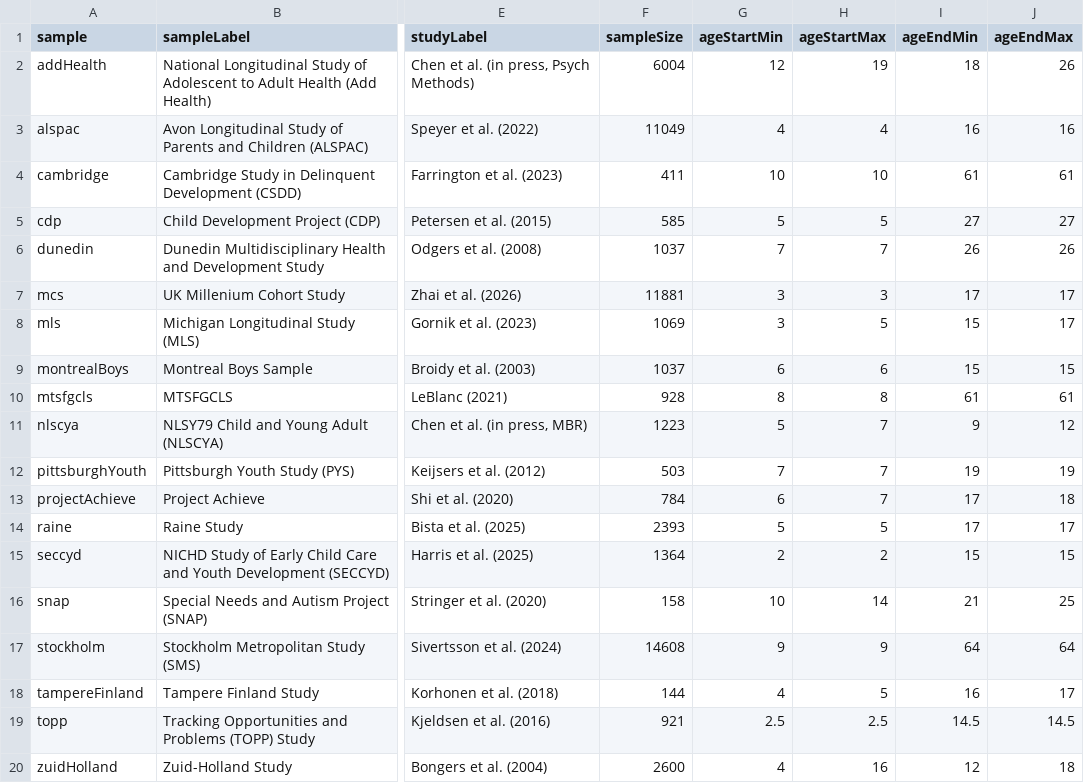
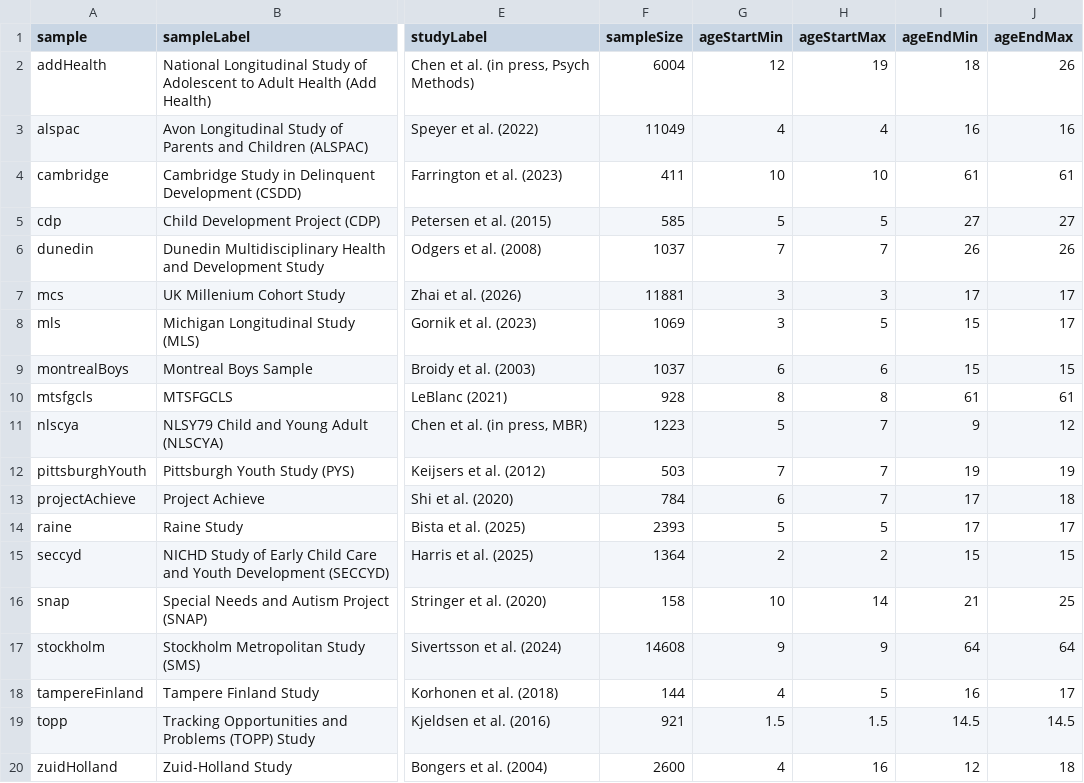
Before and after one commit to DevPsyLab/studying-psychopathology-development-lifespan, a CSV file: Data/longitudinalExternalizingStudies.csv, drawn as a sheet; only a part is shown, gaps mark what is left out; the diff names each change by its address in the sheet, - before the commit and + after, or states it on an @@ line.

```diff
--- a/Data/longitudinalExternalizingStudies.csv
+++ b/Data/longitudinalExternalizingStudies.csv
-G19 (ageStartMin): 2.5
+G19 (ageStartMin): 1.5
-H19 (ageStartMax): 2.5
+H19 (ageStartMax): 1.5
```
Also changed, not shown: 1 other file.
